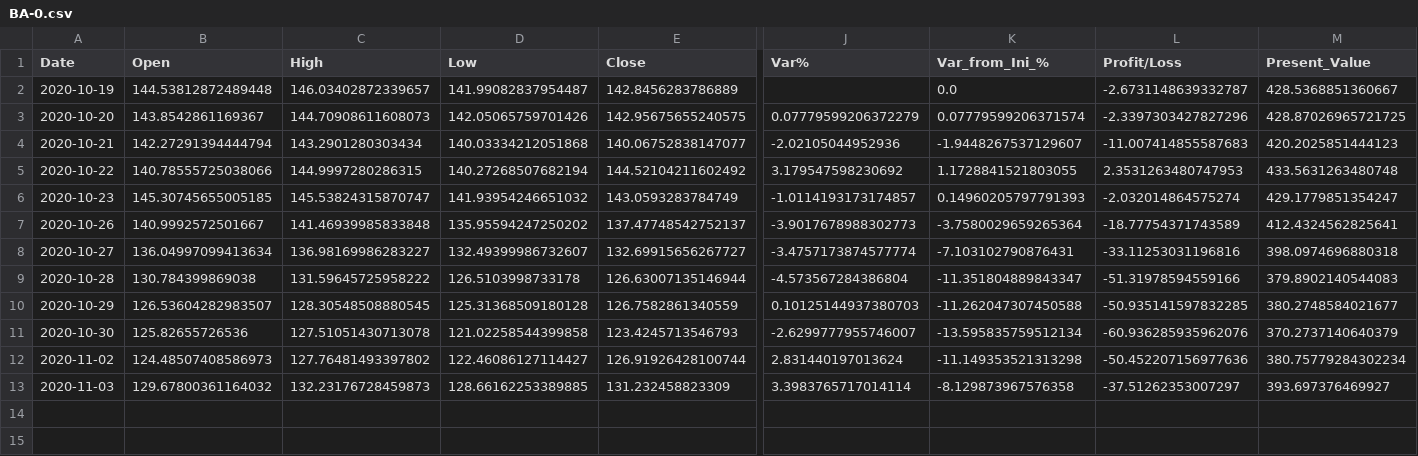
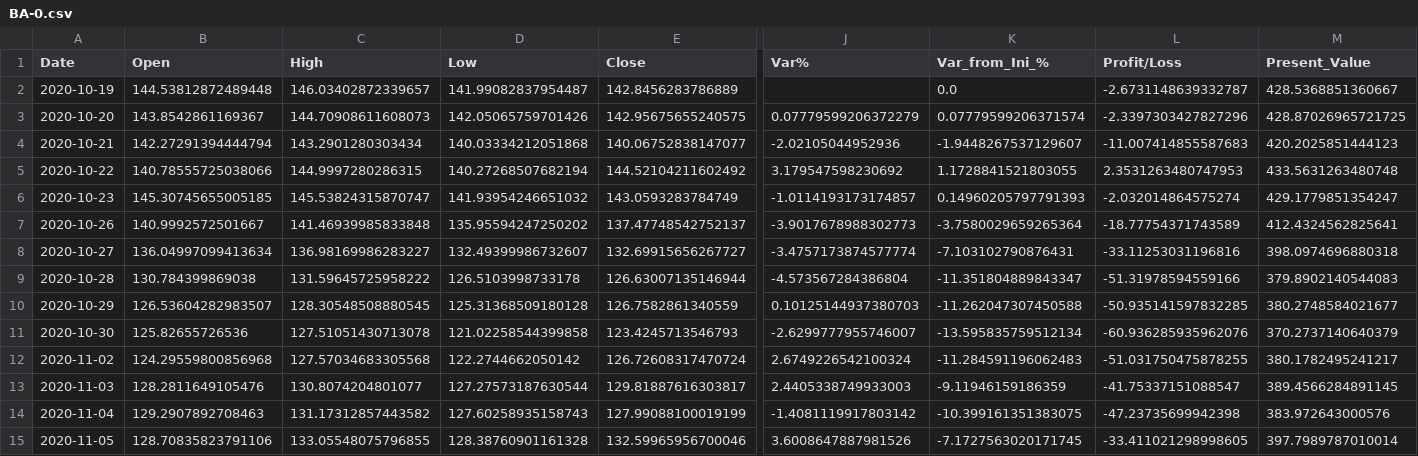
Before and after one commit to Alfre2000/PortfolioManager, a CSV file: RealData/ETFs/BA-0.csv, drawn as a sheet; only a part is shown, gaps mark what is left out; rows hold the shown columns only; the diff covers the shown part only; the diff names each change by its address in the sheet, - before the commit and + after, or states it on an @@ line.

```diff
--- a/RealData/ETFs/BA-0.csv
+++ b/RealData/ETFs/BA-0.csv
-B12 (Open): 124.48507408586973
+B12 (Open): 124.29559800856968
-C12 (High): 127.76481493397802
+C12 (High): 127.57034683305568
-D12 (Low): 122.46086127114427
+D12 (Low): 122.2744662050142
-E12 (Close): 126.91926428100744
+E12 (Close): 126.72608317470724
-J12 (Var%): 2.831440197013624
+J12 (Var%): 2.6749226542100324
-K12 (Var_from_Ini_%): -11.149353521313298
+K12 (Var_from_Ini_%): -11.284591196062483
-L12 (Profit/Loss): -50.452207156977636
+L12 (Profit/Loss): -51.031750475878255
-M12 (Present_Value): 380.75779284302234
+M12 (Present_Value): 380.1782495241217
-B13 (Open): 129.67800361164032
+B13 (Open): 128.2811649105476
-C13 (High): 132.23176728459873
+C13 (High): 130.8074204801077
-D13 (Low): 128.66162253389885
+D13 (Low): 127.27573187630544
-E13 (Close): 131.232458823309
+E13 (Close): 129.81887616303817
-J13 (Var%): 3.3983765717014114
+J13 (Var%): 2.4405338749933003
-K13 (Var_from_Ini_%): -8.129873967576358
+K13 (Var_from_Ini_%): -9.11946159186359
-L13 (Profit/Loss): -37.51262353007297
+L13 (Profit/Loss): -41.75337151088547
-M13 (Present_Value): 393.697376469927
+M13 (Present_Value): 389.4566284891145
+row 14: 2020-11-04 | 129.2907892708463 | 131.17312857443582 | 127.60258935158743 | 127.99088100019199 | -1.4081119917803142 | -10.399161351383075 | -47.23735699942398 | 383.972643000576
+row 15: 2020-11-05 | 128.70835823791106 | 133.05548075796855 | 128.38760901161328 | 132.59965956700046 | 3.6008647887981526 | -7.1727563020171745 | -33.411021298998605 | 397.7989787010014
```
Also changed, not shown: 2 edited cells elsewhere in this file, ETFs/CL2.MI-0.csv, ETFs/GDXJ.MI-0.csv, 26 other files.
